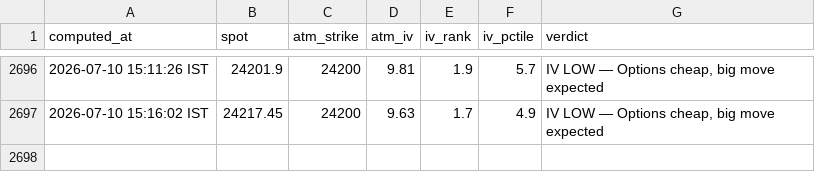
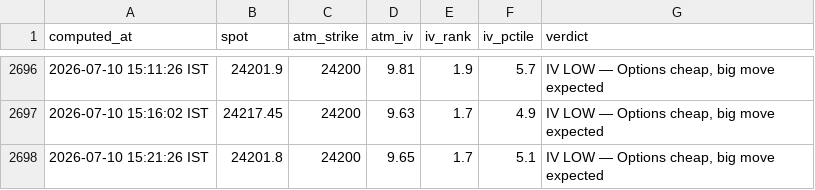
Before and after one commit to ashishKAgg/nse-derivative-oi, a CSV file: ivData/iv_history.csv, drawn as a sheet; only a part is shown, gaps mark what is left out.

```diff
--- a/ivData/iv_history.csv
+++ b/ivData/iv_history.csv
@@ -2697 +2697,2 @@ computed_at,spot,atm_strike,atm_iv,iv_rank,iv_pctile,verdict
 2026-07-10 15:16:02 IST,24217.45,24200,9.63,1.7,4.9,"IV LOW — Options cheap, big move expected"
+2026-07-10 15:21:26 IST,24201.8,24200,9.65,1.7,5.1,"IV LOW — Options cheap, big move expected"
```
Also changed, not shown: gexData/gex_history.csv, 2 other files.
